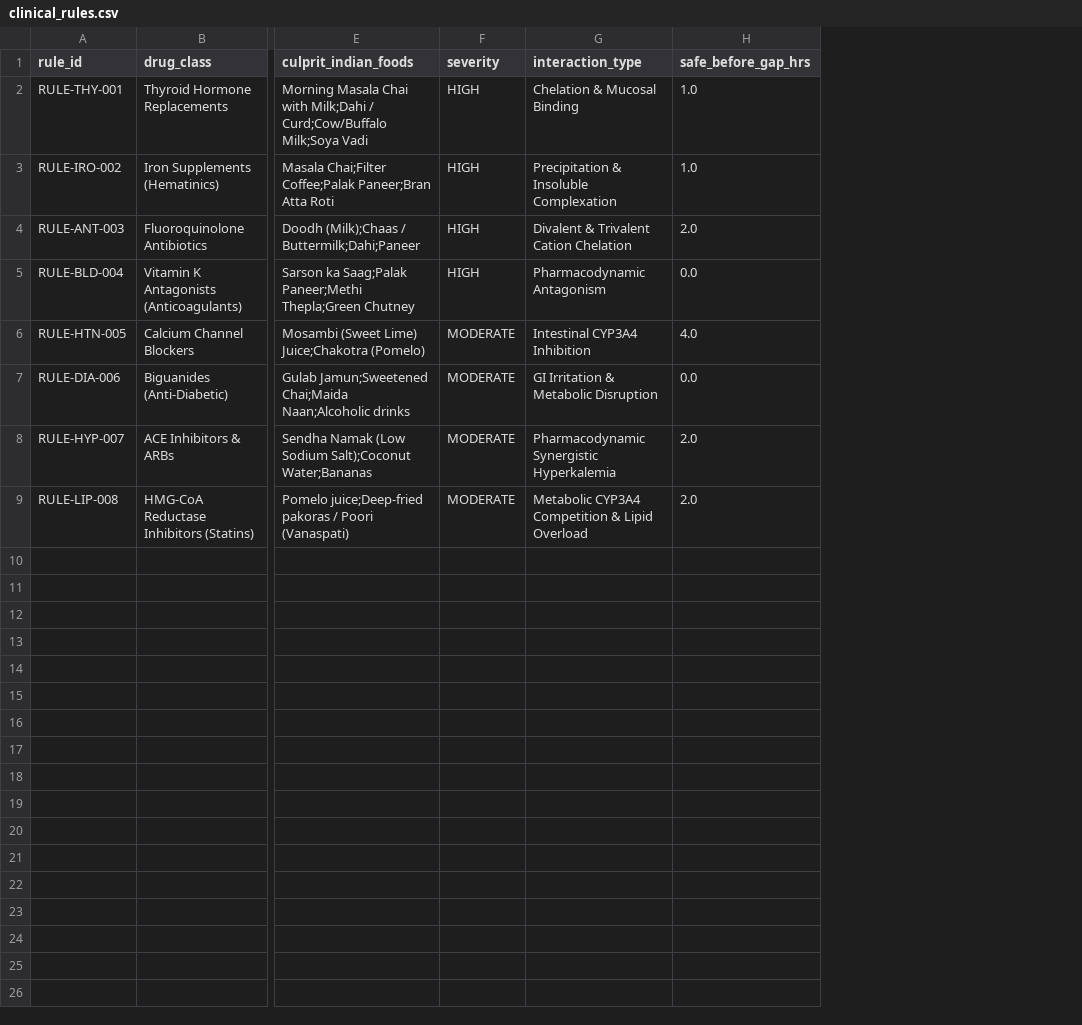
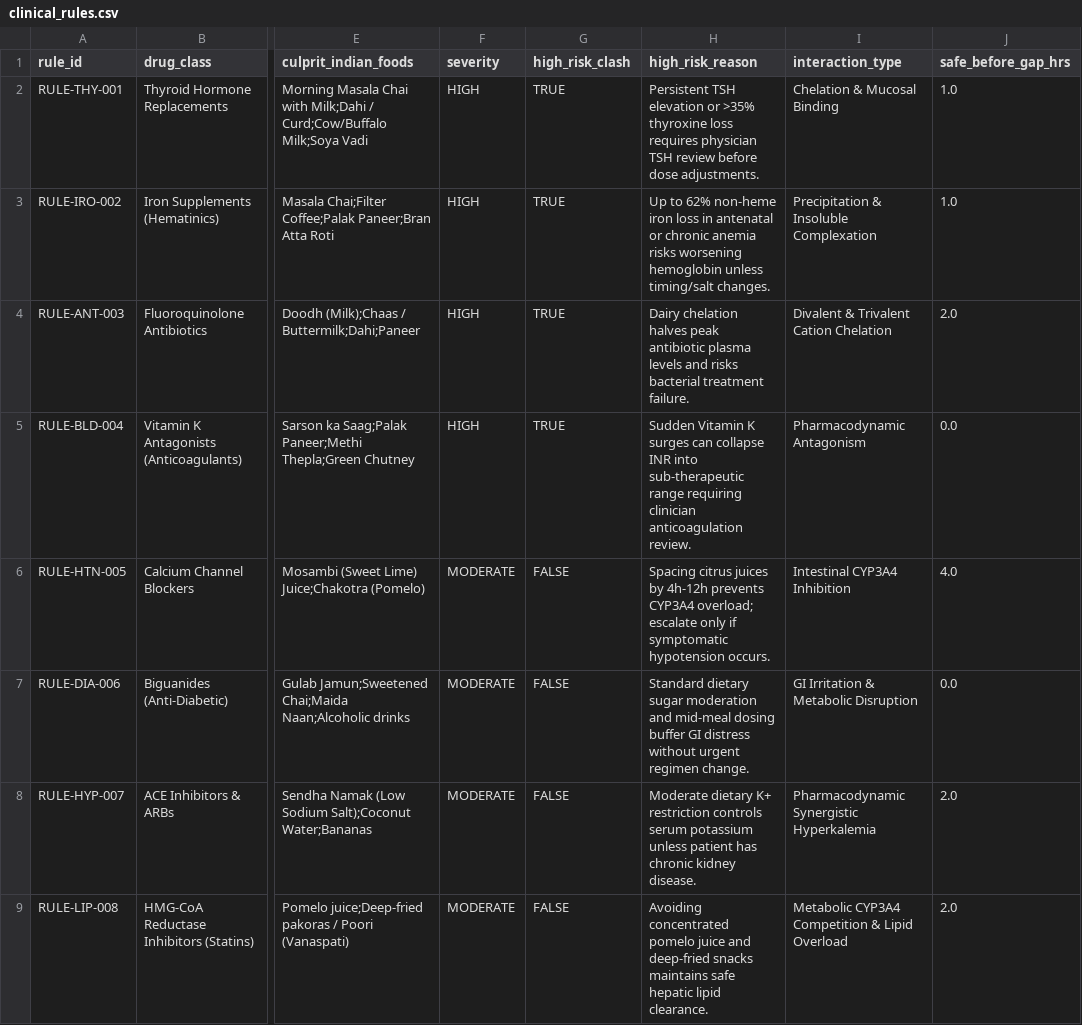
Before and after one commit to shagun12mehta-maker/Aahar-Rx, a CSV file: data/clinical_rules.csv, drawn as a sheet; only a part is shown, gaps mark what is left out; the diff names each change by its address in the sheet, - before the commit and + after, or states it on an @@ line.

Commit message:
Complete blueprint wiring, app config, High-Risk flags, logo & guided UX

```diff
--- a/data/clinical_rules.csv
+++ b/data/clinical_rules.csv
+column G (high_risk_clash), rows 2-9: TRUE | TRUE | TRUE | TRUE | FALSE | FALSE | FALSE | FALSE
+column H (high_risk_reason), rows 2-9: Persistent TSH elevation or >35% thyroxine loss requires physician TSH review before dose adjustments. | Up to 62% non-heme iron loss in antenatal or chronic anemia risks worsening hemoglobin unless timing/salt changes. | Dairy chelation halves peak antibiotic plasma levels and risks bacterial treatment failure. | Sudden Vitamin K surges can collapse INR into sub-therapeutic range requiring clinician anticoagulation review. | Spacing citrus juices by 4h-12h prevents CYP3A4 overload; escalate only if symptomatic hypotension occurs. | Standard dietary sugar moderation and mid-meal dosing buffer GI distress without urgent regimen change. | Moderate dietary K+ restriction controls serum potassium unless patient has chronic kidney disease. | Avoiding concentrated pomelo juice and deep-fried snacks maintains safe hepatic lipid clearance.
```
Also changed, not shown: 36 other files.
